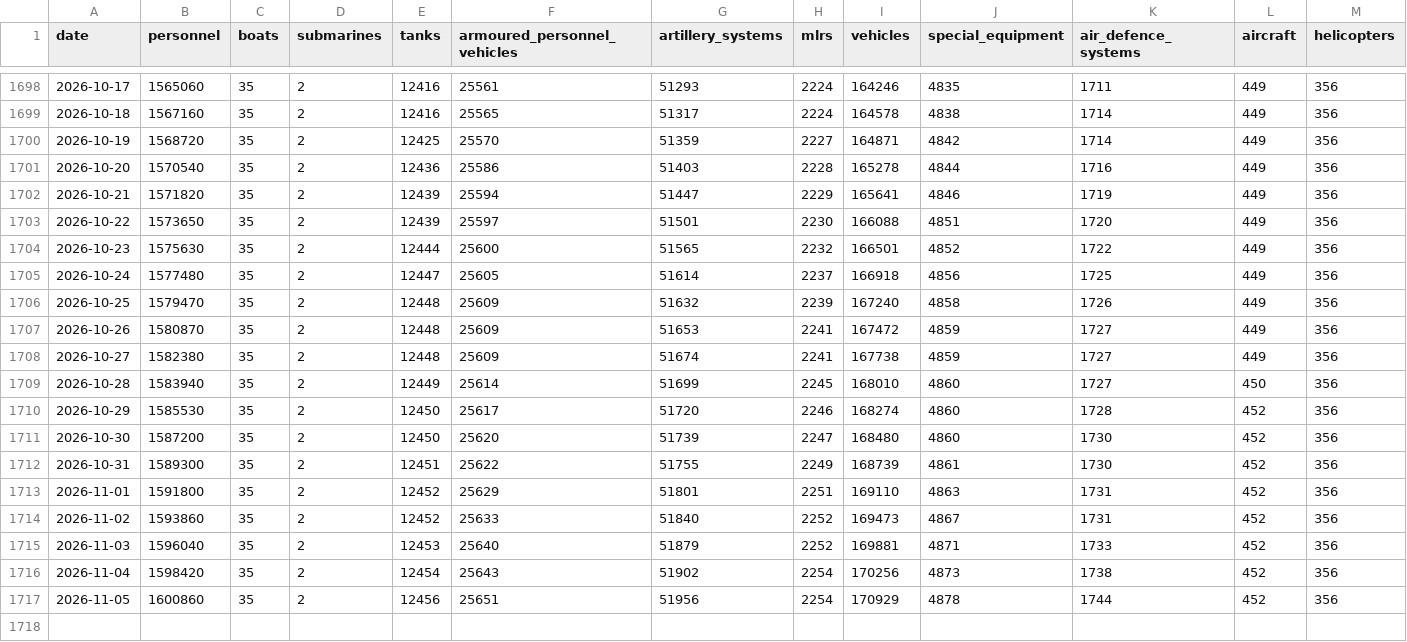
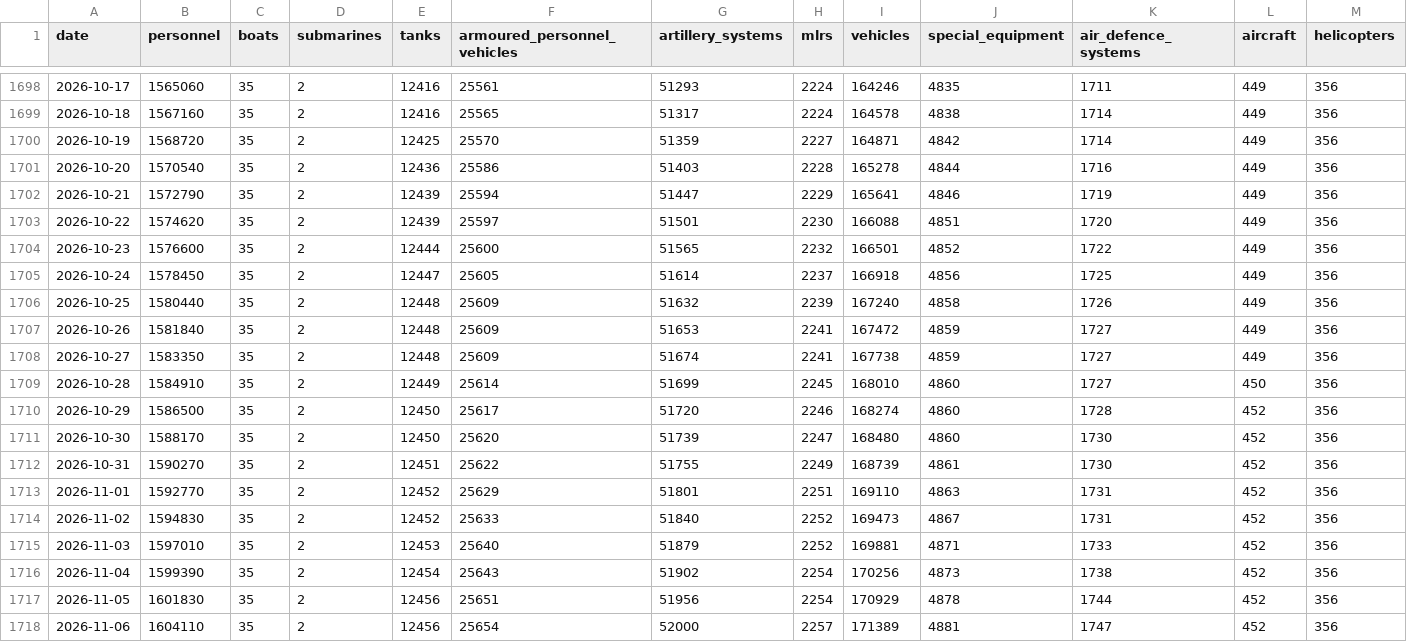
Before and after one commit to MarioJemic/russianlosses-data, a CSV file: data/v1/losses/cumulative.csv, drawn as a sheet; only a part is shown, gaps mark what is left out; rows hold the shown columns only; the diff names each change by its address in the sheet, - before the commit and + after, or states it on an @@ line.

```diff
--- a/data/v1/losses/cumulative.csv
+++ b/data/v1/losses/cumulative.csv
-B1702 (personnel): 1571820
+B1702 (personnel): 1572790
-B1703 (personnel): 1573650
+B1703 (personnel): 1574620
-B1704 (personnel): 1575630
+B1704 (personnel): 1576600
-B1705 (personnel): 1577480
+B1705 (personnel): 1578450
-B1706 (personnel): 1579470
+B1706 (personnel): 1580440
-B1707 (personnel): 1580870
+B1707 (personnel): 1581840
-B1708 (personnel): 1582380
+B1708 (personnel): 1583350
-B1709 (personnel): 1583940
+B1709 (personnel): 1584910
-B1710 (personnel): 1585530
+B1710 (personnel): 1586500
-B1711 (personnel): 1587200
+B1711 (personnel): 1588170
-B1712 (personnel): 1589300
+B1712 (personnel): 1590270
-B1713 (personnel): 1591800
+B1713 (personnel): 1592770
-B1714 (personnel): 1593860
+B1714 (personnel): 1594830
-B1715 (personnel): 1596040
+B1715 (personnel): 1597010
-B1716 (personnel): 1598420
+B1716 (personnel): 1599390
-B1717 (personnel): 1600860
+B1717 (personnel): 1601830
+row 1718: 2026-11-06 | 1604110 | 35 | 2 | 12456 | 25654 | 52000 | 2257 | 171389 | 4881 | 1747 | 452 | 356
```
Also changed, not shown: data/v1/losses/daily.csv, data/v1/losses/summary.csv, 32 other files.
